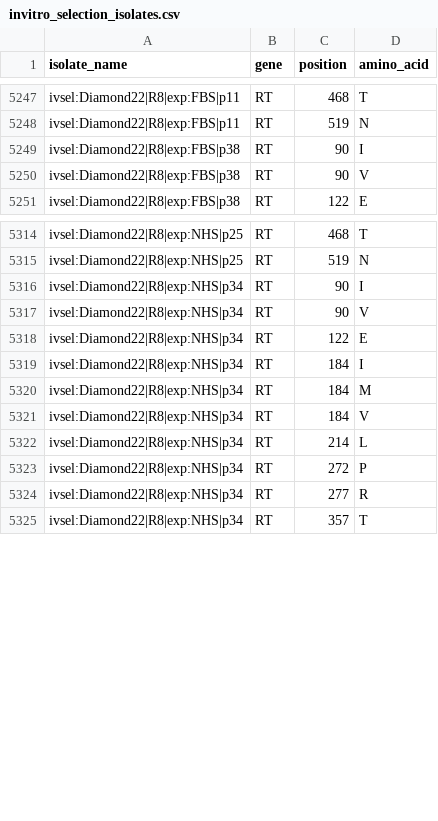
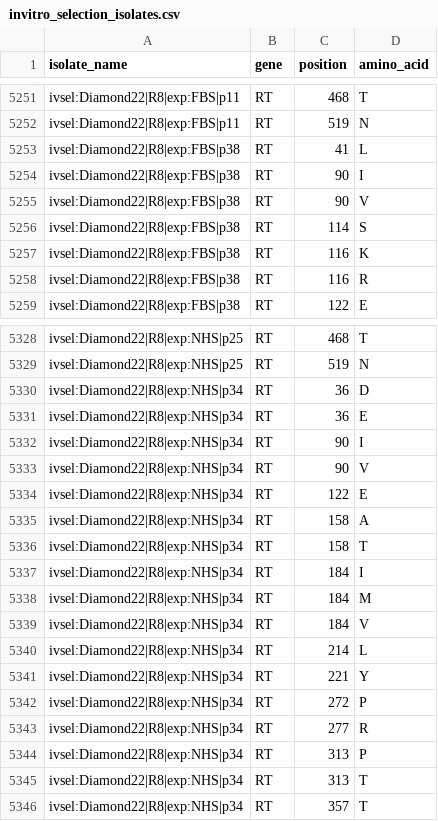
Before and after one commit to hivdb/hivdb3-payload, a CSV file: tables/mutations.d/invitro_selection_isolates.csv, drawn as a sheet; only a part is shown, gaps mark what is left out; the diff covers the shown part only; the diff names each change by its address in the sheet, - before the commit and + after, or states it on an @@ line.

Commit message:
Update Diamond22

```diff
--- a/tables/mutations.d/invitro_selection_isolates.csv
+++ b/tables/mutations.d/invitro_selection_isolates.csv
+row 5253: ivsel:Diamond22|R8|exp:FBS|p38 | RT | 41 | L
+row 5256: ivsel:Diamond22|R8|exp:FBS|p38 | RT | 114 | S
+row 5257: ivsel:Diamond22|R8|exp:FBS|p38 | RT | 116 | K
+row 5258: ivsel:Diamond22|R8|exp:FBS|p38 | RT | 116 | R
+row 5330: ivsel:Diamond22|R8|exp:NHS|p34 | RT | 36 | D
+row 5331: ivsel:Diamond22|R8|exp:NHS|p34 | RT | 36 | E
+row 5335: ivsel:Diamond22|R8|exp:NHS|p34 | RT | 158 | A
+row 5336: ivsel:Diamond22|R8|exp:NHS|p34 | RT | 158 | T
+row 5341: ivsel:Diamond22|R8|exp:NHS|p34 | RT | 221 | Y
+row 5344: ivsel:Diamond22|R8|exp:NHS|p34 | RT | 313 | P
+row 5345: ivsel:Diamond22|R8|exp:NHS|p34 | RT | 313 | T
```
Also changed, not shown: 14 added rows elsewhere in this file, tables/invitro_selection/diamond22-ivsel.csv, worksheets/invitro_selection/diamond22-ivsel.csv, 1 other file.
